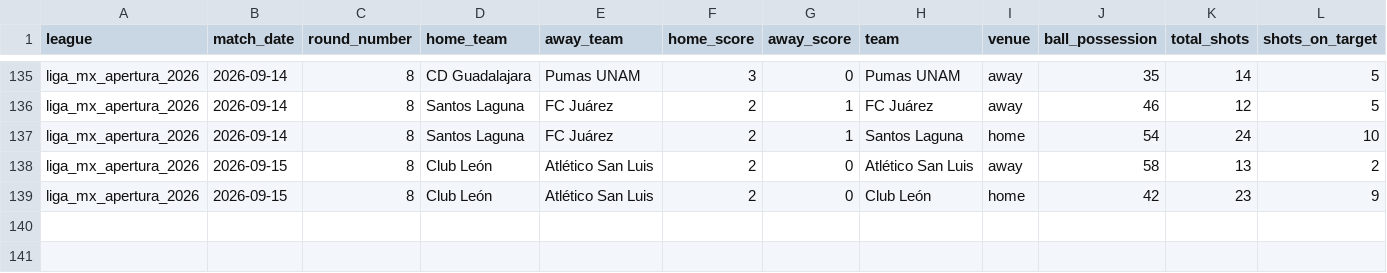
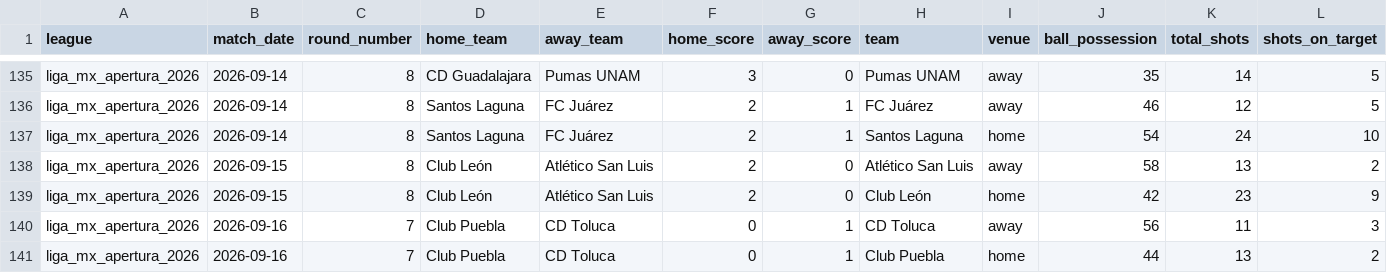
Before and after one commit to aimidas1/-Estatisticas_Equipas-, a CSV file: liga_mx_apertura_2026.csv, drawn as a sheet; only a part is shown, gaps mark what is left out; rows hold the shown columns only; the diff names each change by its address in the sheet, - before the commit and + after, or states it on an @@ line.

```diff
--- a/liga_mx_apertura_2026.csv
+++ b/liga_mx_apertura_2026.csv
+row 140: liga_mx_apertura_2026 | 2026-09-16 | 7 | Club Puebla | CD Toluca | 0 | 1 | CD Toluca | away | 56 | 11 | 3
+row 141: liga_mx_apertura_2026 | 2026-09-16 | 7 | Club Puebla | CD Toluca | 0 | 1 | Club Puebla | home | 44 | 13 | 2
```
Also changed, not shown: brasileirao_serie_b_2026.csv, eredivisie_2026_2027.csv, 1 other file.
